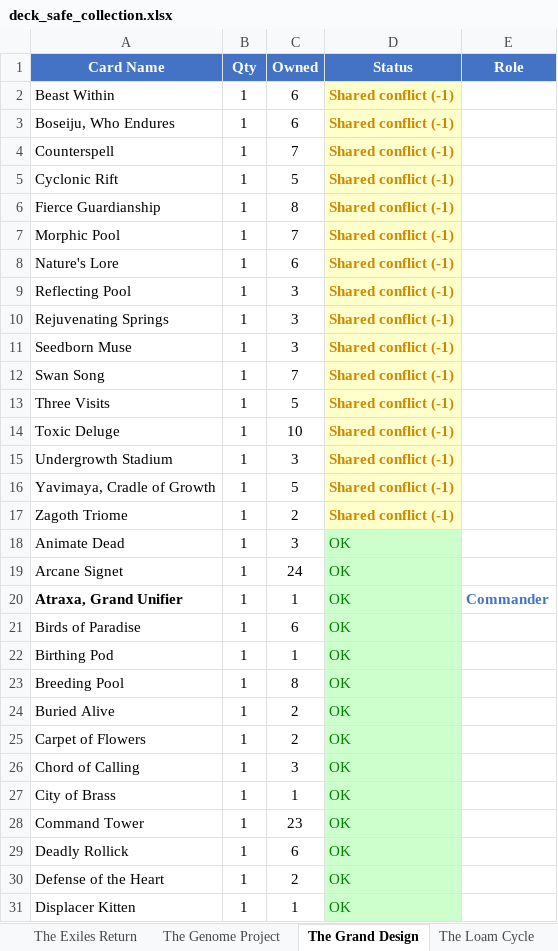
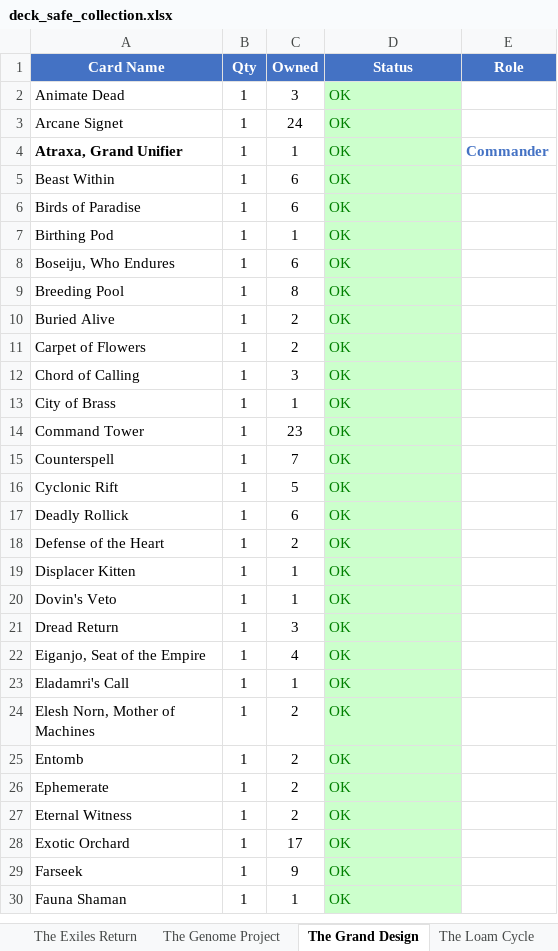
Before and after one commit to alexander-wahlrasmussen/mtg-commander-kb, an Excel workbook: collection/deck_safe_collection.xlsx, sheet The Grand Design, drawn as a sheet; only a part is shown; the shorter side is filled out with more unchanged rows; values as stored, in another font and other column widths than the file's, no borders; removed rows and columns are numbered as before the commit, all else as after; the diff covers the shown part only; the diff names each change by its address in the sheet, - before the commit and + after, or states it on an @@ line.

```diff
--- a/collection/deck_safe_collection.xlsx (sheet The Grand Design)
+++ b/collection/deck_safe_collection.xlsx (sheet The Grand Design)
-row 2: Beast Within | 1 | 6 | Shared conflict (-1)
-row 3: Boseiju, Who Endures | 1 | 6 | Shared conflict (-1)
-row 4: Counterspell | 1 | 7 | Shared conflict (-1)
-row 5: Cyclonic Rift | 1 | 5 | Shared conflict (-1)
-row 6: Fierce Guardianship | 1 | 8 | Shared conflict (-1)
-row 7: Morphic Pool | 1 | 7 | Shared conflict (-1)
-row 8: Nature's Lore | 1 | 6 | Shared conflict (-1)
-row 9: Reflecting Pool | 1 | 3 | Shared conflict (-1)
-row 10: Rejuvenating Springs | 1 | 3 | Shared conflict (-1)
-row 11: Seedborn Muse | 1 | 3 | Shared conflict (-1)
-row 12: Swan Song | 1 | 7 | Shared conflict (-1)
-row 13: Three Visits | 1 | 5 | Shared conflict (-1)
-row 14: Toxic Deluge | 1 | 10 | Shared conflict (-1)
-row 15: Undergrowth Stadium | 1 | 3 | Shared conflict (-1)
-row 16: Yavimaya, Cradle of Growth | 1 | 5 | Shared conflict (-1)
-row 17: Zagoth Triome | 1 | 2 | Shared conflict (-1)
+row 5: Beast Within | 1 | 6 | OK
+row 8: Boseiju, Who Endures | 1 | 6 | OK
+row 15: Counterspell | 1 | 7 | OK
+row 16: Cyclonic Rift | 1 | 5 | OK
```
Also changed, not shown: 12 added rows and 3 edited cells elsewhere in this sheet, sheet Full Card Matrix, sheet Shared Cards, sheet Radiation Sickness, sheet Shopping List, sheet Curse Of The Scarab, sheet The Loam Cycle, 15 more sheets, other sheet tabs, 9 other files.
